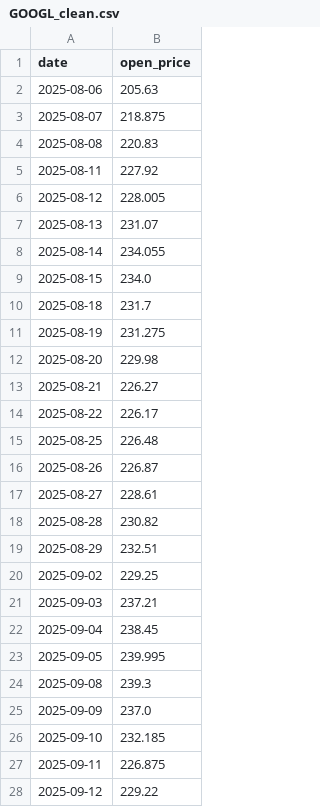
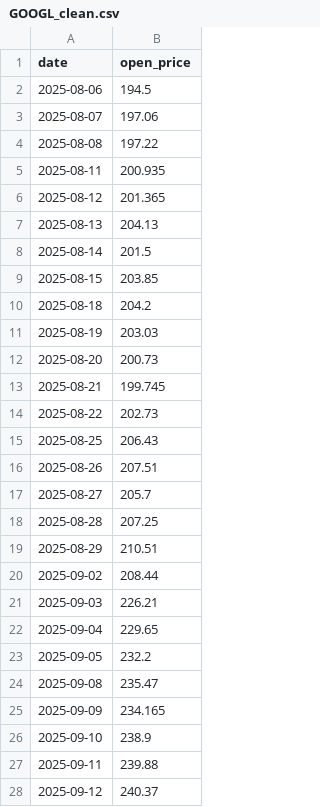
Before and after one commit to anniewong0226/anniewong0226.github.io, a CSV file: GOOGL_clean.csv, drawn as a sheet; only a part is shown; the diff covers the shown part only.

```diff
--- a/GOOGL_clean.csv
+++ b/GOOGL_clean.csv
@@ -1,28 +1,28 @@
 date,open_price
-2025-08-06,205.63
-2025-08-07,218.875
-2025-08-08,220.83
-2025-08-11,227.92
-2025-08-12,228.005
-2025-08-13,231.07
-2025-08-14,234.055
-2025-08-15,234.0
-2025-08-18,231.7
-2025-08-19,231.275
-2025-08-20,229.98
-2025-08-21,226.27
-2025-08-22,226.17
-2025-08-25,226.48
-2025-08-26,226.87
-2025-08-27,228.61
-2025-08-28,230.82
-2025-08-29,232.51
-2025-09-02,229.25
-2025-09-03,237.21
-2025-09-04,238.45
-2025-09-05,239.995
-2025-09-08,239.3
-2025-09-09,237.0
-2025-09-10,232.185
-2025-09-11,226.875
-2025-09-12,229.22
+2025-08-06,194.5
+2025-08-07,197.06
+2025-08-08,197.22
+2025-08-11,200.935
+2025-08-12,201.365
+2025-08-13,204.13
+2025-08-14,201.5
+2025-08-15,203.85
+2025-08-18,204.2
+2025-08-19,203.03
+2025-08-20,200.73
+2025-08-21,199.745
+2025-08-22,202.73
+2025-08-25,206.43
+2025-08-26,207.51
+2025-08-27,205.7
+2025-08-28,207.25
+2025-08-29,210.51
+2025-09-02,208.44
+2025-09-03,226.21
+2025-09-04,229.65
+2025-09-05,232.2
+2025-09-08,235.47
+2025-09-09,234.165
+2025-09-10,238.9
+2025-09-11,239.88
+2025-09-12,240.37
```
Also changed, not shown: 73 edited cells elsewhere in this file, AMZN_clean.csv, MSFT_clean.csv, 2 other files.
